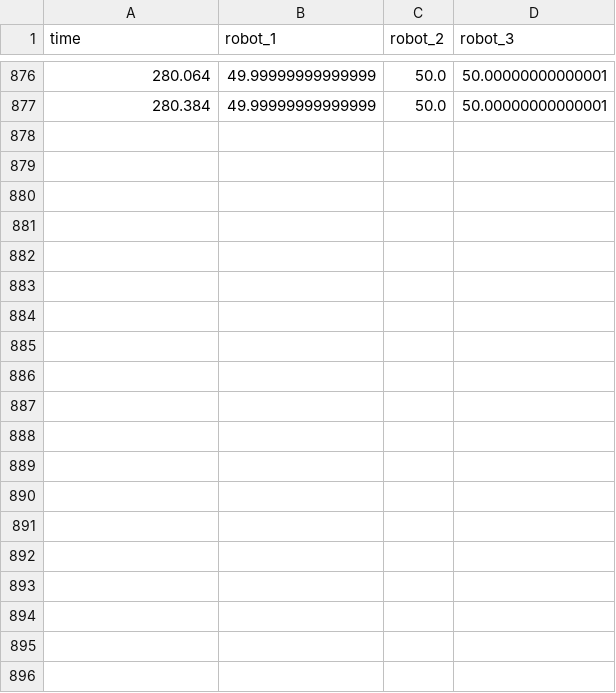
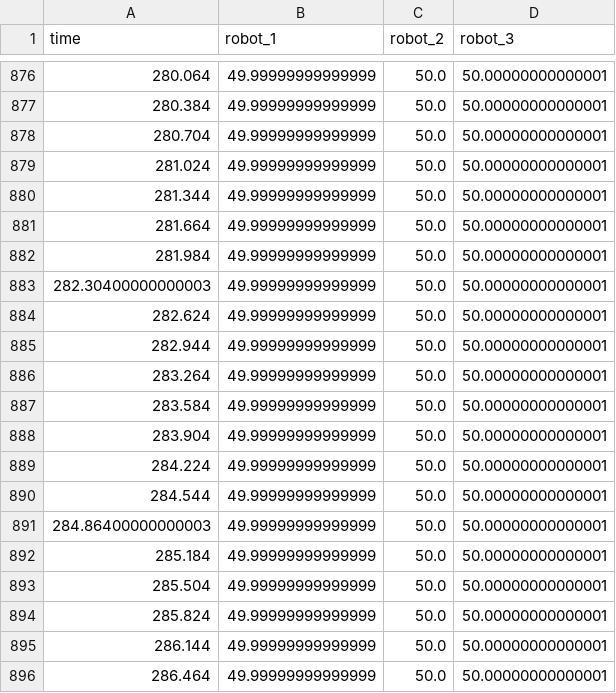
Before and after one commit to BenjiTheGuy/Intelligent-Autonomous-Robotics-Systems, a CSV file: Component B/data/consensus_data.csv, drawn as a sheet; only a part is shown, gaps mark what is left out; the diff covers the shown part only.

```diff
--- a/Component B/data/consensus_data.csv
+++ b/Component B/data/consensus_data.csv
@@ -877 +877,20 @@ time,robot_1,robot_2,robot_3
 280.384,49.99999999999999,50.0,50.00000000000001
+280.704,49.99999999999999,50.0,50.00000000000001
+281.024,49.99999999999999,50.0,50.00000000000001
+281.344,49.99999999999999,50.0,50.00000000000001
+281.664,49.99999999999999,50.0,50.00000000000001
+281.984,49.99999999999999,50.0,50.00000000000001
+282.30400000000003,49.99999999999999,50.0,50.00000000000001
+282.624,49.99999999999999,50.0,50.00000000000001
+282.944,49.99999999999999,50.0,50.00000000000001
+283.264,49.99999999999999,50.0,50.00000000000001
+283.584,49.99999999999999,50.0,50.00000000000001
+283.904,49.99999999999999,50.0,50.00000000000001
+284.224,49.99999999999999,50.0,50.00000000000001
+284.544,49.99999999999999,50.0,50.00000000000001
+284.86400000000003,49.99999999999999,50.0,50.00000000000001
+285.184,49.99999999999999,50.0,50.00000000000001
+285.504,49.99999999999999,50.0,50.00000000000001
+285.824,49.99999999999999,50.0,50.00000000000001
+286.144,49.99999999999999,50.0,50.00000000000001
+286.464,49.99999999999999,50.0,50.00000000000001
```
Also changed, not shown: 30 added rows elsewhere in this file, 19 other files.
